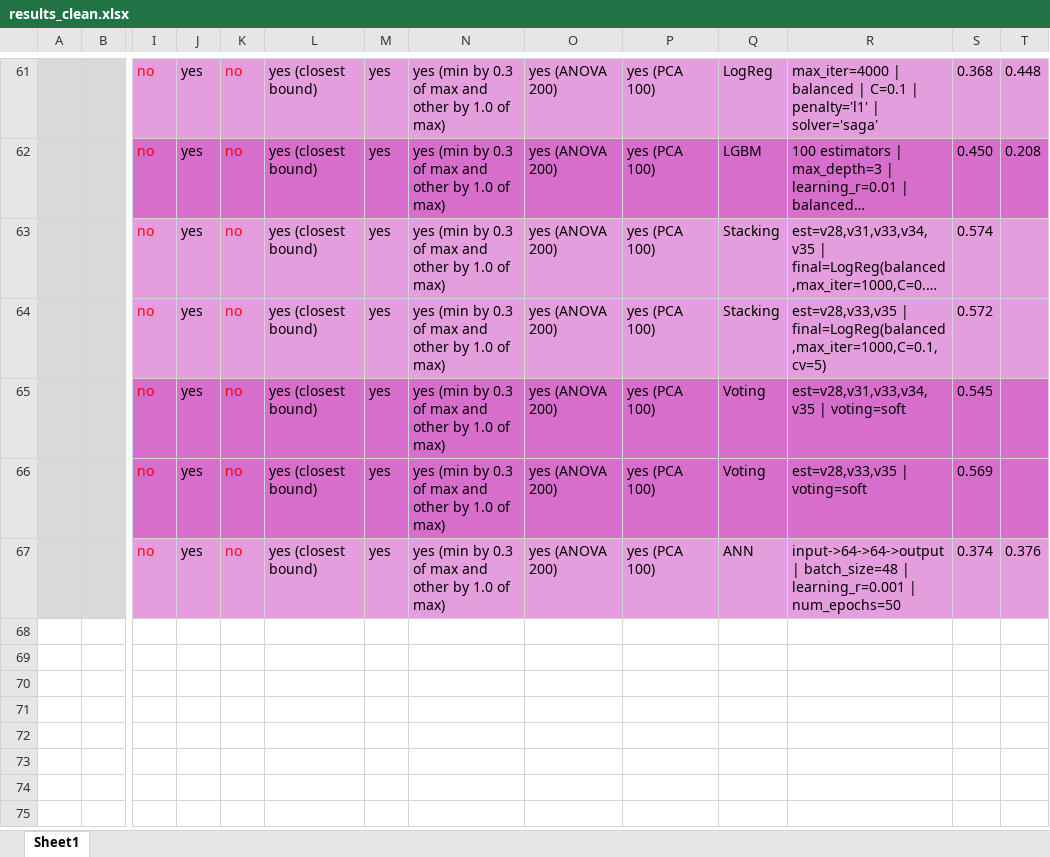
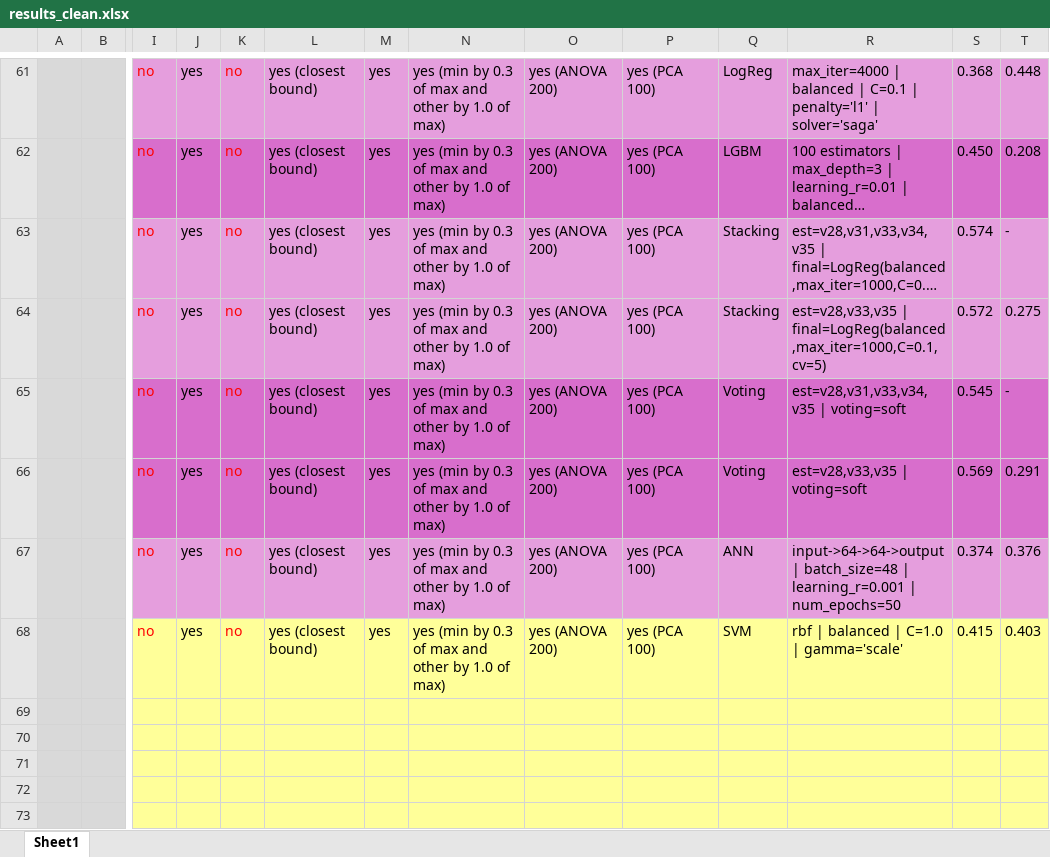
Before and after one commit to bohrges/DAA, an Excel workbook: results_clean.xlsx, sheet Sheet1, drawn as a sheet; only a part is shown, gaps mark what is left out; long unchanged cells end in …; values as stored, in another font and other column widths than the file's, no borders; rows hold the shown columns only; the diff names each change by its address in the sheet, - before the commit and + after, or states it on an @@ line.

Commit message:
results 10

```diff
--- a/results_clean.xlsx (sheet Sheet1)
+++ b/results_clean.xlsx (sheet Sheet1)
-T63: (empty)
+T63: -
-T64: (empty)
+T64: 0.275
-T65: (empty)
+T65: -
-T66: (empty)
+T66: 0.291
+row 68:  |  | no | yes | no | yes (closest bound) | yes | yes (min by 0.3 of max and other by 1.0 of max) | yes (ANOVA 200) | yes (PCA 100) | SVM | rbf | balanced | C=1.0 | gamma='scale' | 0.415 | 0.403
+row 69: (empty)
+row 70: (empty)
+row 71: (empty)
+row 72: (empty)
+row 73: (empty)
```
Also changed, not shown: 1 other file.
